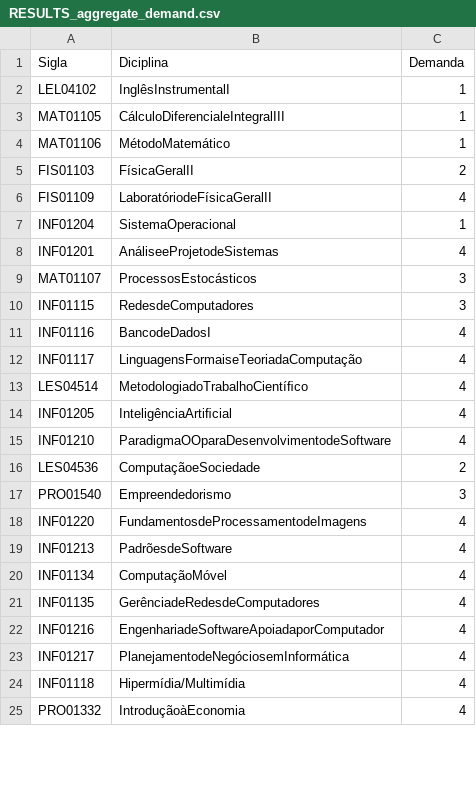
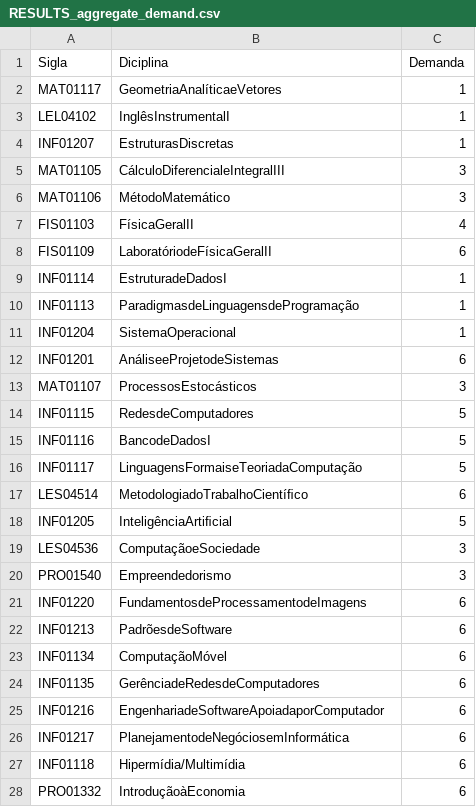
Before and after one commit to danibritods/demanda_academica, a CSV file: Results/RESULTS_aggregate_demand.csv, drawn as a sheet; only a part is shown; the diff covers the shown part only.

Commit message:
Fix bugs: paradigmas oo, Redes

```diff
--- a/Results/RESULTS_aggregate_demand.csv
+++ b/Results/RESULTS_aggregate_demand.csv
@@ -1,25 +1,28 @@
 Sigla,Diciplina,Demanda
+MAT01117,GeometriaAnalíticaeVetores,1
 LEL04102,InglêsInstrumentalI,1
-MAT01105,CálculoDiferencialeIntegralIII,1
-MAT01106,MétodoMatemático,1
-FIS01103,FísicaGeralII,2
-FIS01109,LaboratóriodeFísicaGeralII,4
+INF01207,EstruturasDiscretas,1
+MAT01105,CálculoDiferencialeIntegralIII,3
+MAT01106,MétodoMatemático,3
+FIS01103,FísicaGeralII,4
+FIS01109,LaboratóriodeFísicaGeralII,6
+INF01114,EstruturadeDadosI,1
+INF01113,ParadigmasdeLinguagensdeProgramação,1
 INF01204,SistemaOperacional,1
-INF01201,AnáliseeProjetodeSistemas,4
+INF01201,AnáliseeProjetodeSistemas,6
 MAT01107,ProcessosEstocásticos,3
-INF01115,RedesdeComputadores,3
-INF01116,BancodeDadosI,4
-INF01117,LinguagensFormaiseTeoriadaComputação,4
-LES04514,MetodologiadoTrabalhoCientíﬁco,4
-INF01205,InteligênciaArtiﬁcial,4
-INF01210,ParadigmaOOparaDesenvolvimentodeSoftware,4
-LES04536,ComputaçãoeSociedade,2
+INF01115,RedesdeComputadores,5
+INF01116,BancodeDadosI,5
+INF01117,LinguagensFormaiseTeoriadaComputação,5
+LES04514,MetodologiadoTrabalhoCientíﬁco,6
+INF01205,InteligênciaArtiﬁcial,5
+LES04536,ComputaçãoeSociedade,3
 PRO01540,Empreendedorismo,3
-INF01220,FundamentosdeProcessamentodeImagens,4
-INF01213,PadrõesdeSoftware,4
-INF01134,ComputaçãoMóvel,4
-INF01135,GerênciadeRedesdeComputadores,4
-INF01216,EngenhariadeSoftwareApoiadaporComputador,4
-INF01217,PlanejamentodeNegóciosemInformática,4
-INF01118,Hipermídia/Multimídia,4
-PRO01332,IntroduçãoàEconomia,4
+INF01220,FundamentosdeProcessamentodeImagens,6
+INF01213,PadrõesdeSoftware,6
+INF01134,ComputaçãoMóvel,6
+INF01135,GerênciadeRedesdeComputadores,6
+INF01216,EngenhariadeSoftwareApoiadaporComputador,6
+INF01217,PlanejamentodeNegóciosemInformática,6
+INF01118,Hipermídia/Multimídia,6
+PRO01332,IntroduçãoàEconomia,6
```
Also changed, not shown: 6 edited cells elsewhere in this file, 3 other files.
